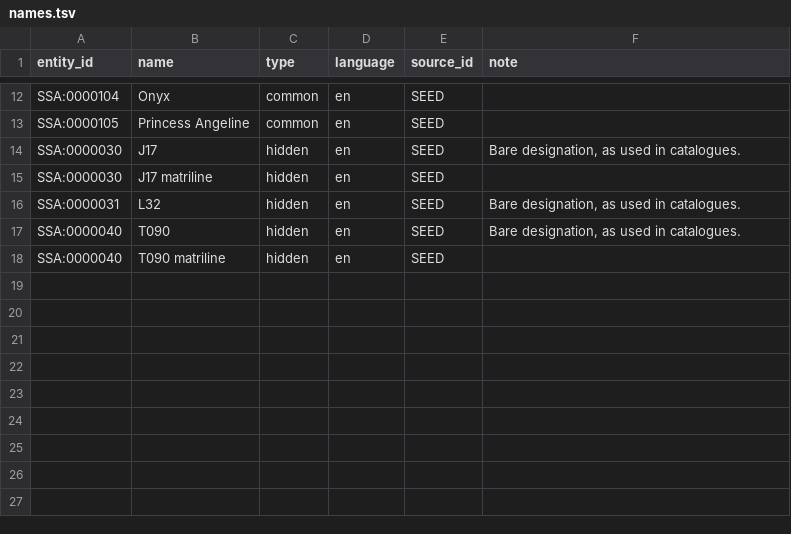
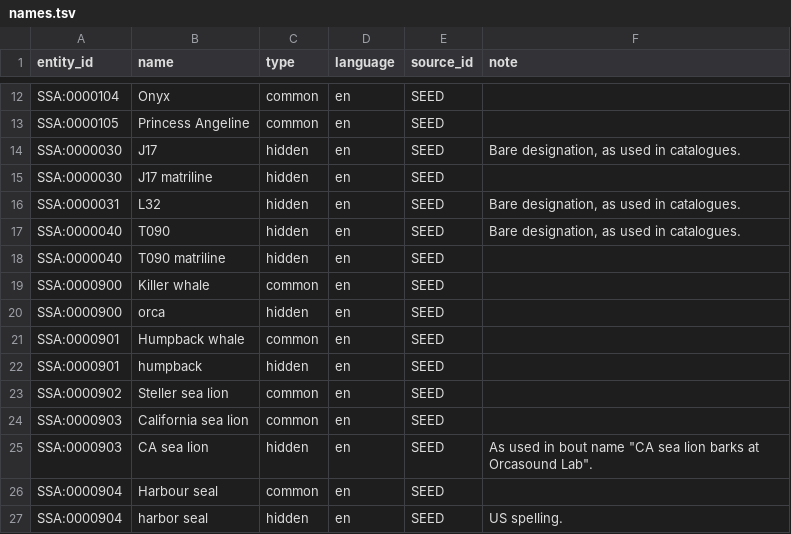
Before and after one commit to salish-sea/animals, a TSV file: data/names.tsv, drawn as a sheet; only a part is shown, gaps mark what is left out.

```diff
--- a/data/names.tsv
+++ b/data/names.tsv
@@ -18 +18,10 @@ SSA:0000040	T090	hidden	en	SEED	Bare designation, as used in catalogues.
 SSA:0000040	T090 matriline	hidden	en	SEED	
+SSA:0000900	Killer whale	common	en	SEED	
+SSA:0000900	orca	hidden	en	SEED	
+SSA:0000901	Humpback whale	common	en	SEED	
+SSA:0000901	humpback	hidden	en	SEED	
+SSA:0000902	Steller sea lion	common	en	SEED	
+SSA:0000903	California sea lion	common	en	SEED	
+SSA:0000903	CA sea lion	hidden	en	SEED	As used in bout name "CA sea lion barks at Orcasound Lab".
+SSA:0000904	Harbour seal	common	en	SEED	
+SSA:0000904	harbor seal	hidden	en	SEED	US spelling.
```
Also changed, not shown: data/entities.tsv, data/membership.tsv, 9 other files.
